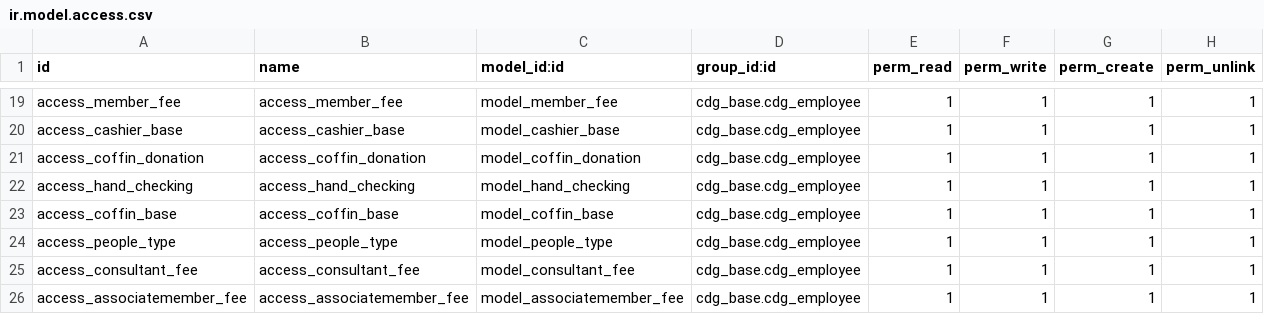
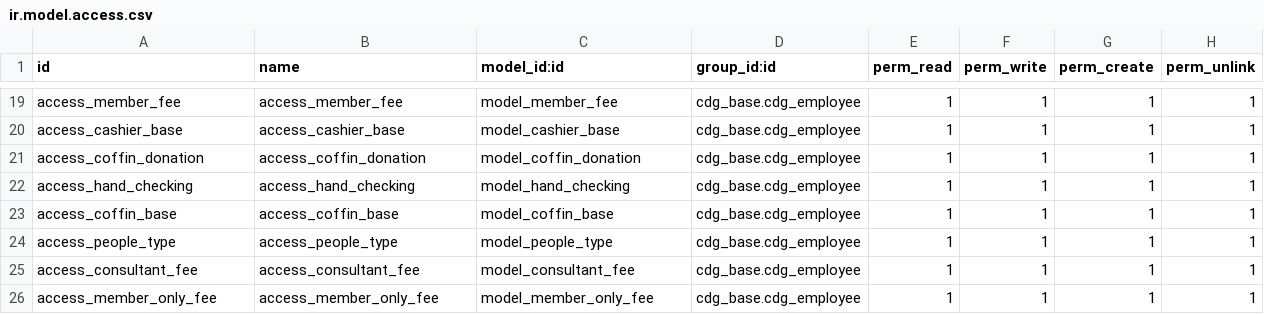
Before and after one commit to kulius/odoo10_CDG, a CSV file: addons/cdg_base/security/ir.model.access.csv, drawn as a sheet; only a part is shown, gaps mark what is left out.

```diff
--- a/addons/cdg_base/security/ir.model.access.csv
+++ b/addons/cdg_base/security/ir.model.access.csv
@@ -25,2 +25,2 @@ access_people_type,access_people_type,model_people_type,cdg_base.cdg_employee,1,
 access_consultant_fee,access_consultant_fee,model_consultant_fee,cdg_base.cdg_employee,1,1,1,1
-access_associatemember_fee,access_associatemember_fee,model_associatemember_fee,cdg_base.cdg_employee,1,1,1,1
+access_member_only_fee,access_member_only_fee,model_member_only_fee,cdg_base.cdg_employee,1,1,1,1
```
Also changed, not shown: 1 other file.
